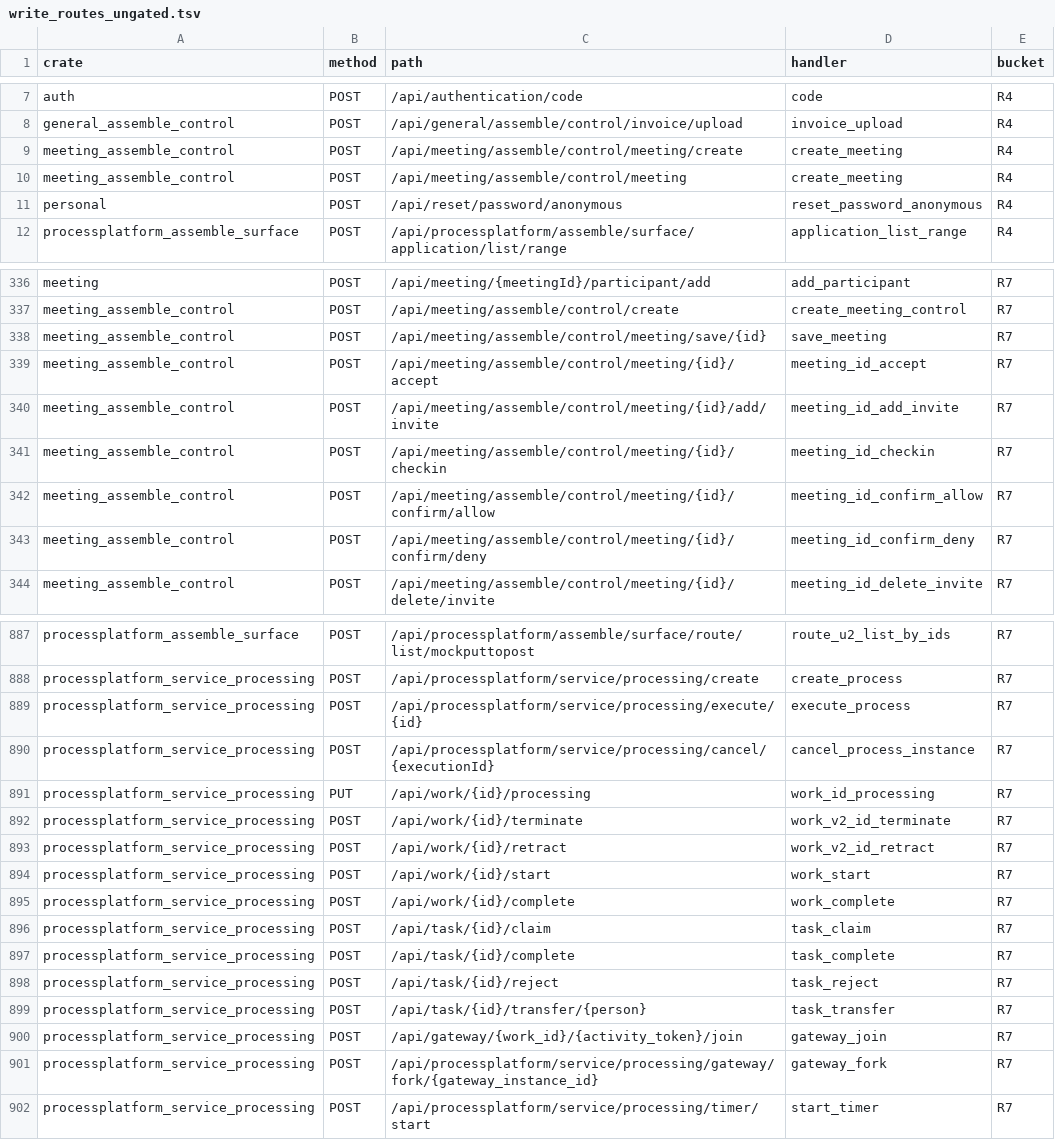
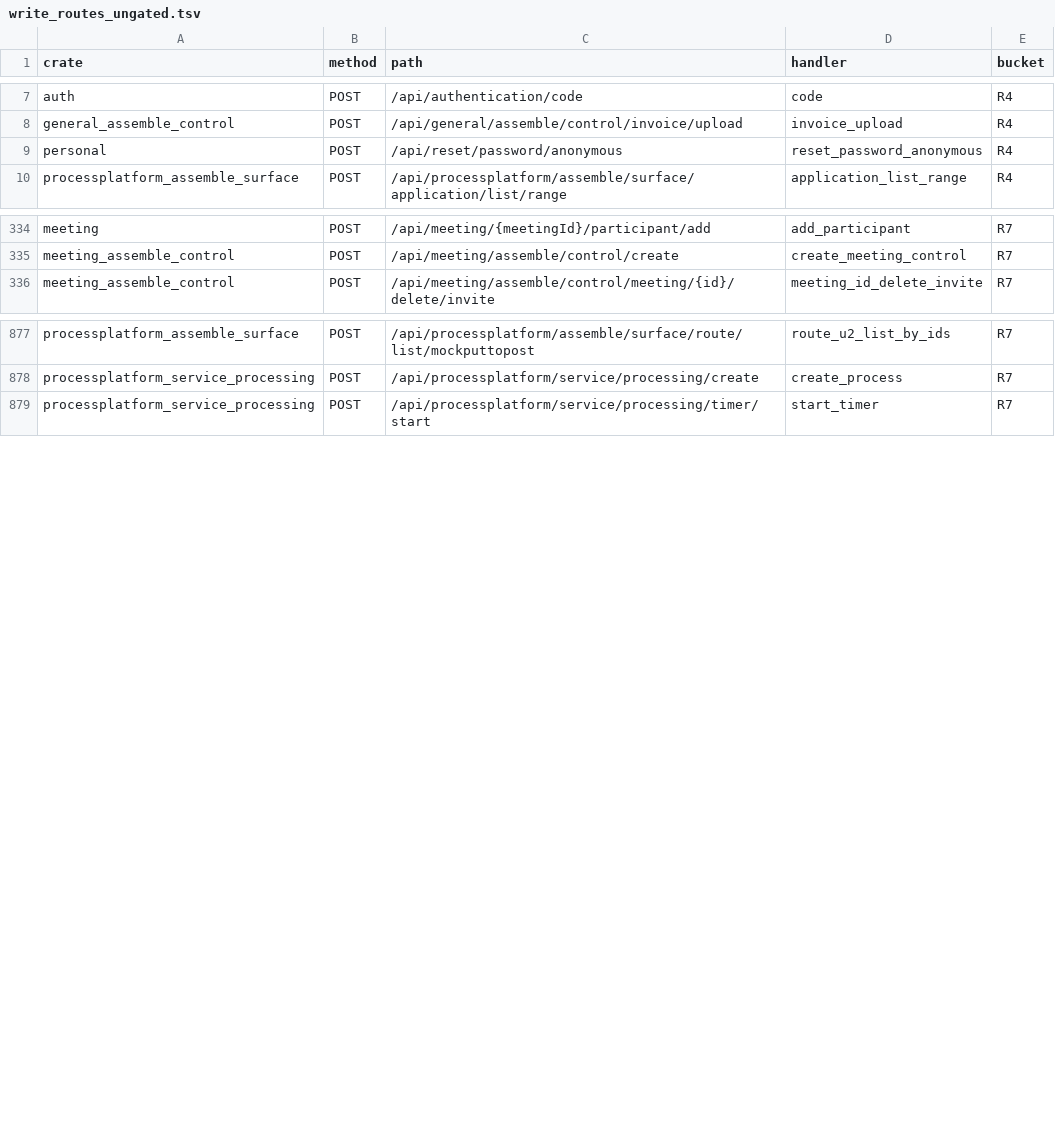
Before and after one commit to annsshadow/fakeToys, a TSV file: oa4rust/backend/docs/audits/artifacts/write_routes_ungated.tsv, drawn as a sheet; only a part is shown, gaps mark what is left out; the diff covers the shown part only; the diff names each change by its address in the sheet, - before the commit and + after, or states it on an @@ line.

Commit message:
docs(audits): 第四轮第三批记账——R4-1/R4-6/A3-N6 收口读数 + ignore 臂取证纪律 + 尺子活读数复跑
- §三.3 记下 A3-N6、R4-6、R4-1 十三把的修法与离线/真库双侧断言口径
- §四 补第三批读数，并新增取证纪律：#[ignore] 的 DB 臂内含 is_db_available()
  显式 skip，「1 passed」≠「真跑了」，必须 -- --ignored --nocapture 确认无 skip: 才算已证；
  据此回溯标记 portal_core_entity F2 为「通过」而非「已证」
- 尺子复跑为活读数：函数级 991 行分桶 7B/4G/1H，路由级 R4 13→11、R7 1131→1095，
  并写明函数级与路由级对 create_meeting 的口径差，引用读数须注明是哪一把尺子
- write_routes_ungated.tsv 随尺子重扫出列 27 行

```diff
--- a/oa4rust/backend/docs/audits/artifacts/write_routes_ungated.tsv
+++ b/oa4rust/backend/docs/audits/artifacts/write_routes_ungated.tsv
-row 9: meeting_assemble_control | POST | /api/meeting/assemble/control/meeting/create | create_meeting | R4
-row 10: meeting_assemble_control | POST | /api/meeting/assemble/control/meeting | create_meeting | R4
-row 338: meeting_assemble_control | POST | /api/meeting/assemble/control/meeting/save/{id} | save_meeting | R7
-row 339: meeting_assemble_control | POST | /api/meeting/assemble/control/meeting/{id}/accept | meeting_id_accept | R7
-row 340: meeting_assemble_control | POST | /api/meeting/assemble/control/meeting/{id}/add/invite | meeting_id_add_invite | R7
-row 341: meeting_assemble_control | POST | /api/meeting/assemble/control/meeting/{id}/checkin | meeting_id_checkin | R7
-row 342: meeting_assemble_control | POST | /api/meeting/assemble/control/meeting/{id}/confirm/allow | meeting_id_confirm_allow | R7
-row 343: meeting_assemble_control | POST | /api/meeting/assemble/control/meeting/{id}/confirm/deny | meeting_id_confirm_deny | R7
-row 889: processplatform_service_processing | POST | /api/processplatform/service/processing/execute/{id} | execute_process | R7
-row 890: processplatform_service_processing | POST | /api/processplatform/service/processing/cancel/{executionId} | cancel_process_instance | R7
-row 891: processplatform_service_processing | PUT | /api/work/{id}/processing | work_id_processing | R7
-row 892: processplatform_service_processing | POST | /api/work/{id}/terminate | work_v2_id_terminate | R7
-row 893: processplatform_service_processing | POST | /api/work/{id}/retract | work_v2_id_retract | R7
-row 894: processplatform_service_processing | POST | /api/work/{id}/start | work_start | R7
-row 895: processplatform_service_processing | POST | /api/work/{id}/complete | work_complete | R7
-row 896: processplatform_service_processing | POST | /api/task/{id}/claim | task_claim | R7
-row 897: processplatform_service_processing | POST | /api/task/{id}/complete | task_complete | R7
-row 898: processplatform_service_processing | POST | /api/task/{id}/reject | task_reject | R7
-row 899: processplatform_service_processing | POST | /api/task/{id}/transfer/{person} | task_transfer | R7
-row 900: processplatform_service_processing | POST | /api/gateway/{work_id}/{activity_token}/join | gateway_join | R7
-row 901: processplatform_service_processing | POST | /api/processplatform/service/processing/gateway/fork/{gateway_instance_id} | gateway_fork | R7
```
Also changed, not shown: 6 removed rows elsewhere in this file, 1 other file.
